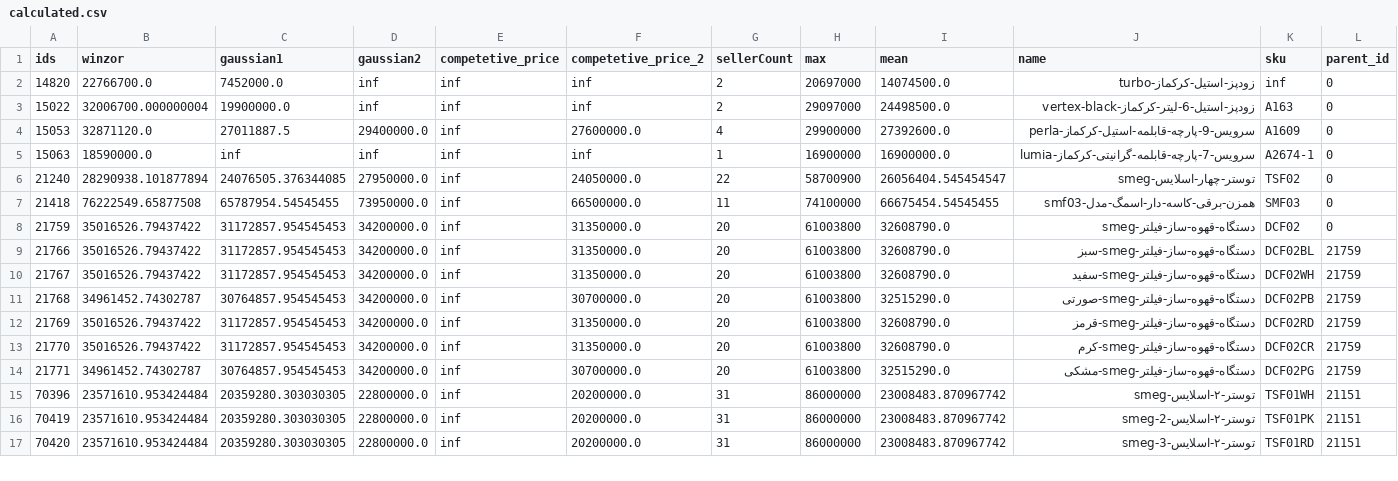
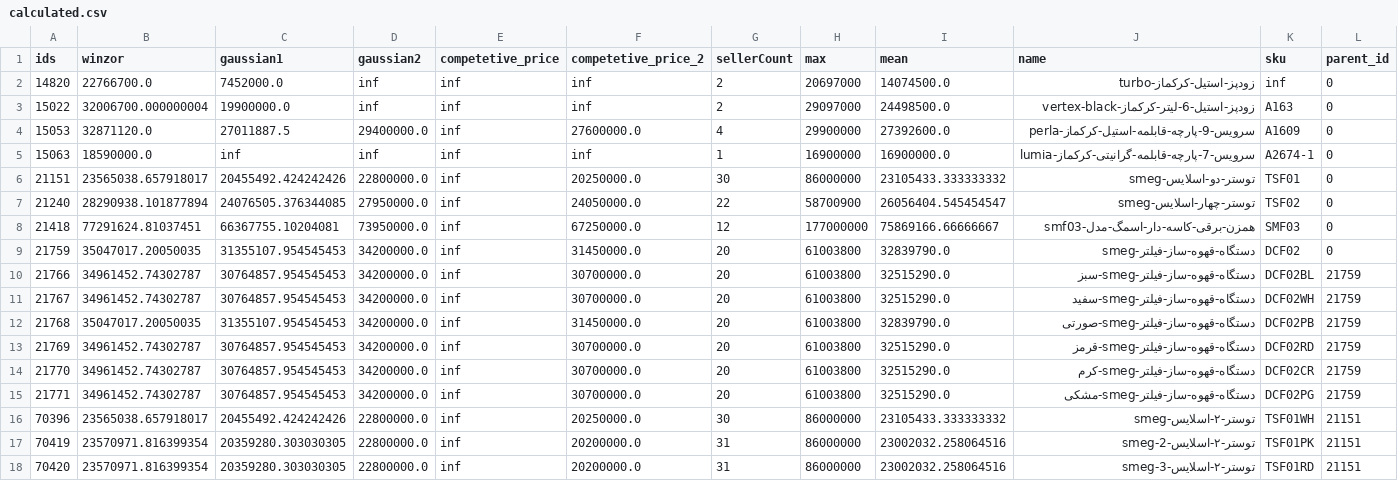
Before and after one commit to Mirzaei81/TorobScrapper, a CSV file: calculated.csv, drawn as a sheet; only a part is shown; the diff covers the shown part only.

```diff
--- a/calculated.csv
+++ b/calculated.csv
@@ -5,13 +5,14 @@
 15063,18590000.0,inf,inf,inf,inf,1,16900000,16900000.0,سرویس-7-پارچه-قابلمه-گرانیتی-کرکماز-lumia,A2674-1,0
+21151,23565038.657918017,20455492.424242426,22800000.0,inf,20250000.0,30,86000000,23105433.333333332,توستر-دو-اسلایس-smeg,TSF01,0
 21240,28290938.101877894,24076505.376344085,27950000.0,inf,24050000.0,22,58700900,26056404.545454547,توستر-چهار-اسلایس-smeg,TSF02,0
-21418,76222549.65877508,65787954.54545455,73950000.0,inf,66500000.0,11,74100000,66675454.54545455,همزن-برقی-کاسه-دار-اسمگ-مدل-smf03,SMF03,0
-21759,35016526.79437422,31172857.954545453,34200000.0,inf,31350000.0,20,61003800,32608790.0,دستگاه-قهوه-ساز-فیلتر-smeg,DCF02,0
-21766,35016526.79437422,31172857.954545453,34200000.0,inf,31350000.0,20,61003800,32608790.0,دستگاه-قهوه-ساز-فیلتر-smeg-سبز,DCF02BL,21759
-21767,35016526.79437422,31172857.954545453,34200000.0,inf,31350000.0,20,61003800,32608790.0,دستگاه-قهوه-ساز-فیلتر-smeg-سفید,DCF02WH,21759
-21768,34961452.74302787,30764857.954545453,34200000.0,inf,30700000.0,20,61003800,32515290.0,دستگاه-قهوه-ساز-فیلتر-smeg-صورتی,DCF02PB,21759
-21769,35016526.79437422,31172857.954545453,34200000.0,inf,31350000.0,20,61003800,32608790.0,دستگاه-قهوه-ساز-فیلتر-smeg-قرمز,DCF02RD,21759
-21770,35016526.79437422,31172857.954545453,34200000.0,inf,31350000.0,20,61003800,32608790.0,دستگاه-قهوه-ساز-فیلتر-smeg-کرم,DCF02CR,21759
+21418,77291624.81037451,66367755.10204081,73950000.0,inf,67250000.0,12,177000000,75869166.66666667,همزن-برقی-کاسه-دار-اسمگ-مدل-smf03,SMF03,0
+21759,35047017.20050035,31355107.954545453,34200000.0,inf,31450000.0,20,61003800,32839790.0,دستگاه-قهوه-ساز-فیلتر-smeg,DCF02,0
+21766,34961452.74302787,30764857.954545453,34200000.0,inf,30700000.0,20,61003800,32515290.0,دستگاه-قهوه-ساز-فیلتر-smeg-سبز,DCF02BL,21759
+21767,34961452.74302787,30764857.954545453,34200000.0,inf,30700000.0,20,61003800,32515290.0,دستگاه-قهوه-ساز-فیلتر-smeg-سفید,DCF02WH,21759
+21768,35047017.20050035,31355107.954545453,34200000.0,inf,31450000.0,20,61003800,32839790.0,دستگاه-قهوه-ساز-فیلتر-smeg-صورتی,DCF02PB,21759
+21769,34961452.74302787,30764857.954545453,34200000.0,inf,30700000.0,20,61003800,32515290.0,دستگاه-قهوه-ساز-فیلتر-smeg-قرمز,DCF02RD,21759
+21770,34961452.74302787,30764857.954545453,34200000.0,inf,30700000.0,20,61003800,32515290.0,دستگاه-قهوه-ساز-فیلتر-smeg-کرم,DCF02CR,21759
 21771,34961452.74302787,30764857.954545453,34200000.0,inf,30700000.0,20,61003800,32515290.0,دستگاه-قهوه-ساز-فیلتر-smeg-مشکی,DCF02PG,21759
-70396,23571610.953424484,20359280.303030305,22800000.0,inf,20200000.0,31,86000000,23008483.870967742,توستر-۲-اسلایس-smeg,TSF01WH,21151
-70419,23571610.953424484,20359280.303030305,22800000.0,inf,20200000.0,31,86000000,23008483.870967742,توستر-۲-اسلایس-smeg-2,TSF01PK,21151
-70420,23571610.953424484,20359280.303030305,22800000.0,inf,20200000.0,31,86000000,23008483.870967742,توستر-۲-اسلایس-smeg-3,TSF01RD,21151
+70396,23565038.657918017,20455492.424242426,22800000.0,inf,20250000.0,30,86000000,23105433.333333332,توستر-۲-اسلایس-smeg,TSF01WH,21151
+70419,23570971.816399354,20359280.303030305,22800000.0,inf,20200000.0,31,86000000,23002032.258064516,توستر-۲-اسلایس-smeg-2,TSF01PK,21151
+70420,23570971.816399354,20359280.303030305,22800000.0,inf,20200000.0,31,86000000,23002032.258064516,توستر-۲-اسلایس-smeg-3,TSF01RD,21151
```
Also changed, not shown: 77 edited cells elsewhere in this file, 2 other files.
